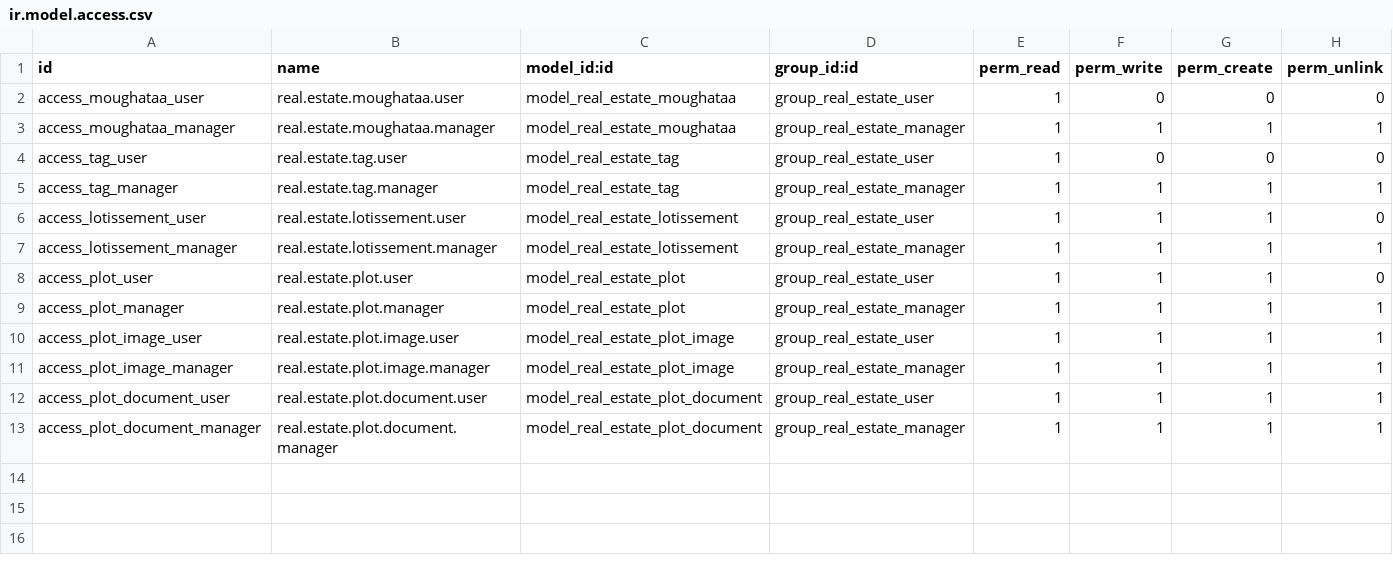
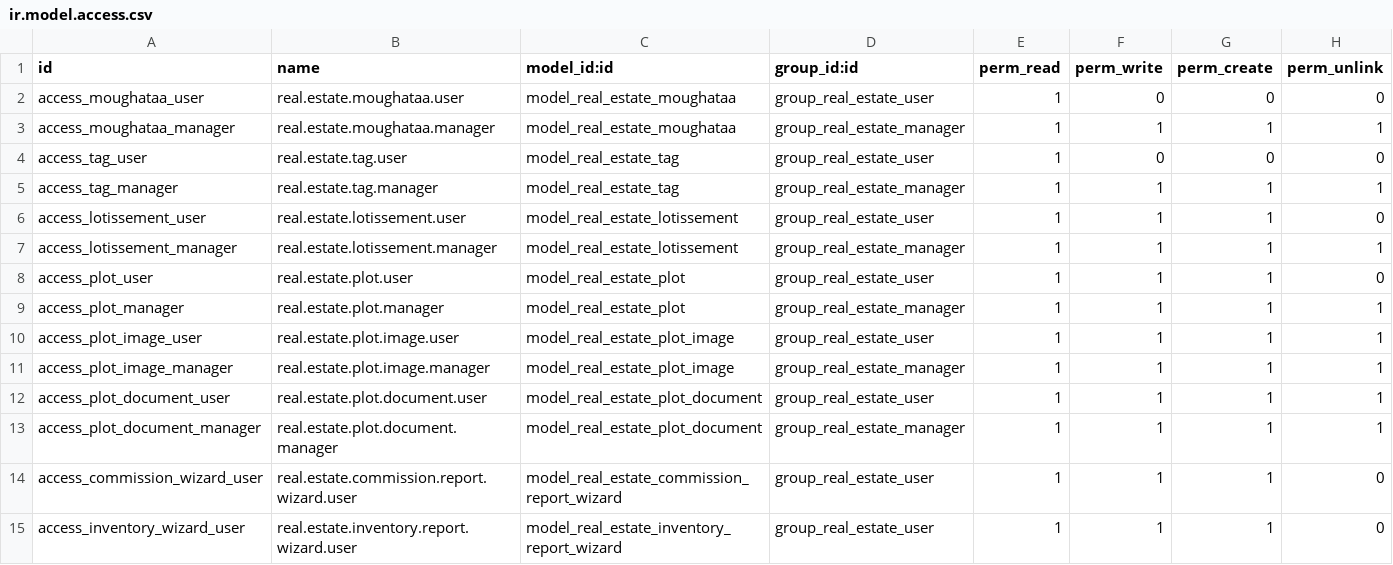
Before and after one commit to emin-ahmed/real_estate_agency, a CSV file: real_estate_agency/security/ir.model.access.csv (was security/ir.model.access.csv), drawn as a sheet.

Commit message:
Restructure for Odoo App Store: module in its own folder
Move the module into a real_estate_agency/ subdirectory at the repository
root, as required by the Odoo App Store importer (the manifest can no longer
sit at the repo root). README and LICENSE stay at the repo root for GitHub;
README image paths updated accordingly.

Also add the missing access rules for the commission and inventory report
wizards.

```diff
--- a/security/ir.model.access.csv
+++ b/real_estate_agency/security/ir.model.access.csv
@@ -13 +13,3 @@ access_plot_document_user,real.estate.plot.document.user,model_real_estate_plot_
 access_plot_document_manager,real.estate.plot.document.manager,model_real_estate_plot_document,group_real_estate_manager,1,1,1,1
+access_commission_wizard_user,real.estate.commission.report.wizard.user,model_real_estate_commission_report_wizard,group_real_estate_user,1,1,1,0
+access_inventory_wizard_user,real.estate.inventory.report.wizard.user,model_real_estate_inventory_report_wizard,group_real_estate_user,1,1,1,0
```
Also changed, not shown: 51 other files.
